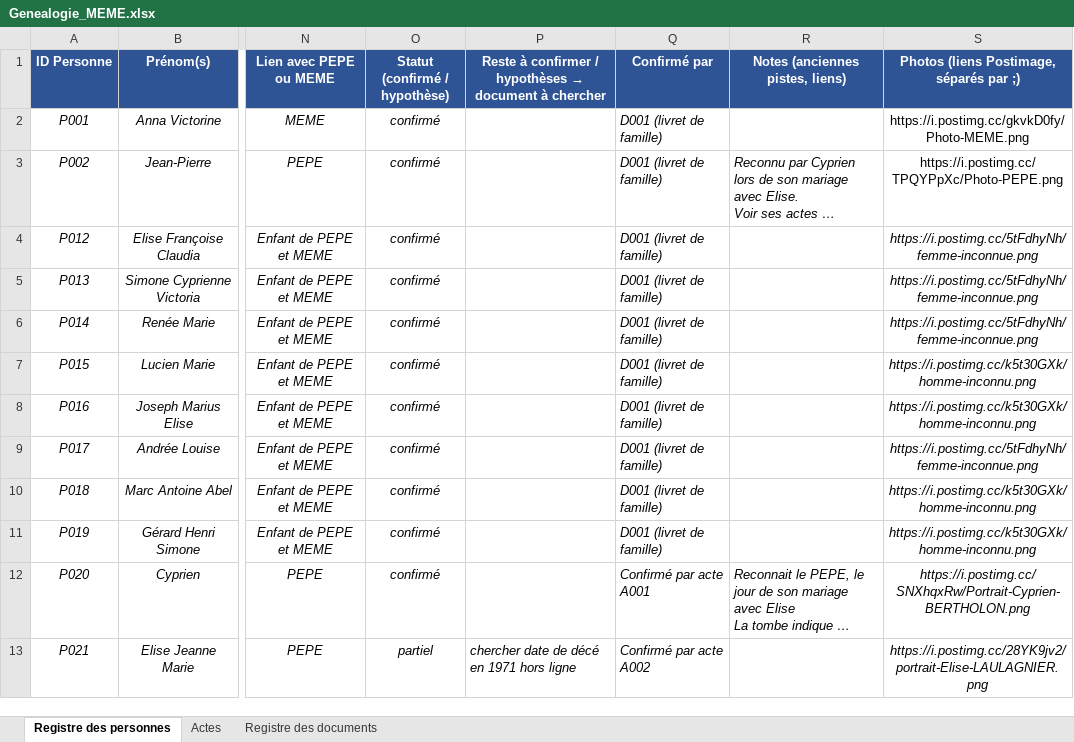
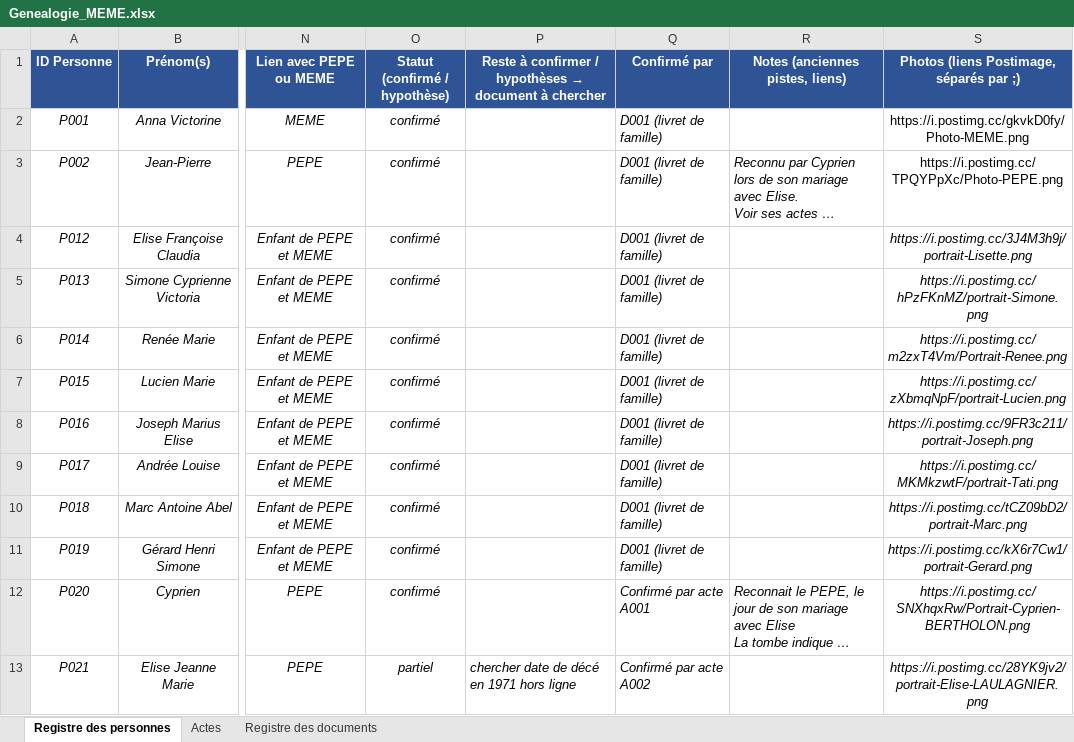
Before and after one commit to les-berthos/les-berthos, an Excel workbook: docs/Genealogie_MEME.xlsx, sheet Registre des personnes, drawn as a sheet; only a part is shown, gaps mark what is left out; long unchanged cells end in …; values as stored, in another font and other column widths than the file's, no borders; conditional formats not drawn; the diff names each change by its address in the sheet, - before the commit and + after, or states it on an @@ line.

Commit message:
portrait

```diff
--- a/docs/Genealogie_MEME.xlsx (sheet Registre des personnes)
+++ b/docs/Genealogie_MEME.xlsx (sheet Registre des personnes)
-S4: https://i.postimg.cc/5tFdhyNh/femme-inconnue.png
+S4: https://i.postimg.cc/3J4M3h9j/portrait-Lisette.png
-S5: https://i.postimg.cc/5tFdhyNh/femme-inconnue.png
+S5: https://i.postimg.cc/hPzFKnMZ/portrait-Simone.png
-S6: https://i.postimg.cc/5tFdhyNh/femme-inconnue.png
+S6: https://i.postimg.cc/m2zxT4Vm/Portrait-Renee.png
-S7: https://i.postimg.cc/k5t30GXk/homme-inconnu.png
+S7: https://i.postimg.cc/zXbmqNpF/portrait-Lucien.png
-S8: https://i.postimg.cc/k5t30GXk/homme-inconnu.png
+S8: https://i.postimg.cc/9FR3c211/portrait-Joseph.png
-S9: https://i.postimg.cc/5tFdhyNh/femme-inconnue.png
+S9: https://i.postimg.cc/MKMkzwtF/portrait-Tati.png
-S10: https://i.postimg.cc/k5t30GXk/homme-inconnu.png
+S10: https://i.postimg.cc/tCZ09bD2/portrait-Marc.png
-S11: https://i.postimg.cc/k5t30GXk/homme-inconnu.png
+S11: https://i.postimg.cc/kX6r7Cw1/portrait-Gerard.png
```
